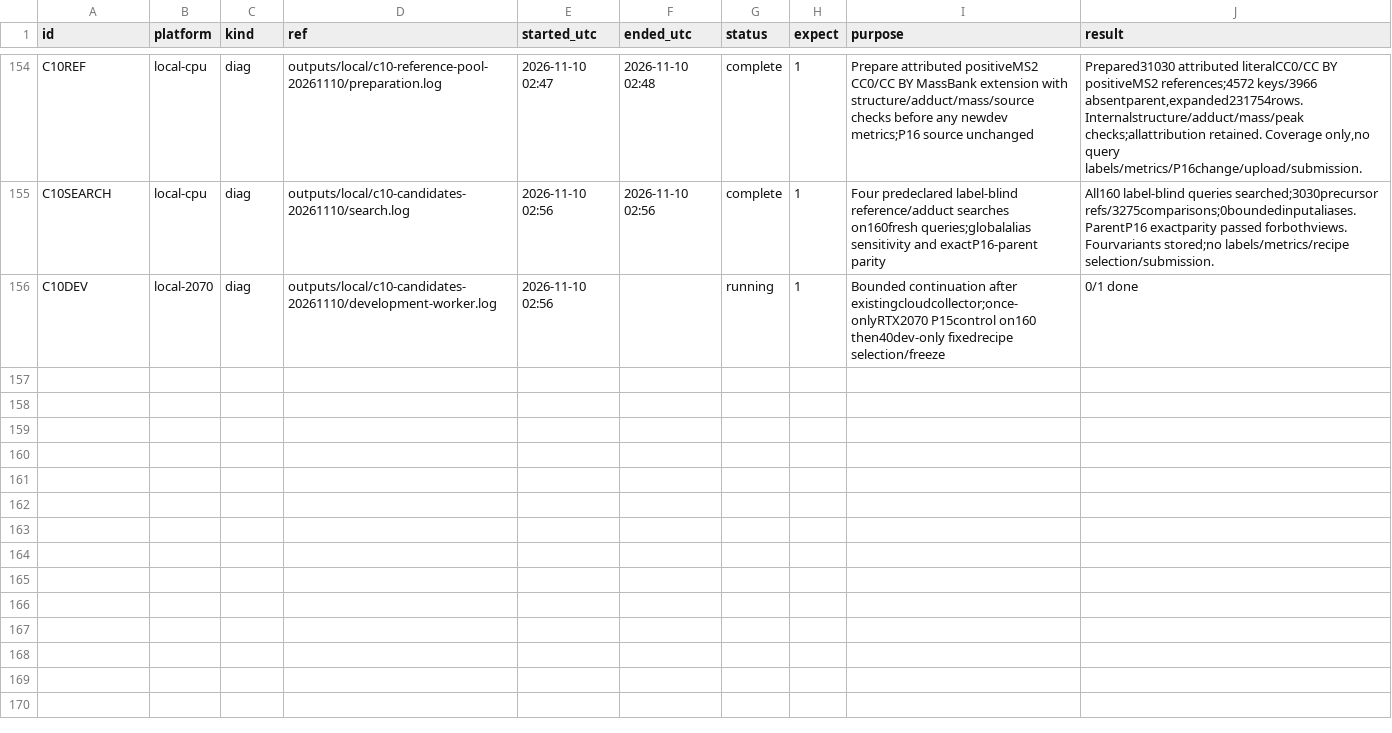
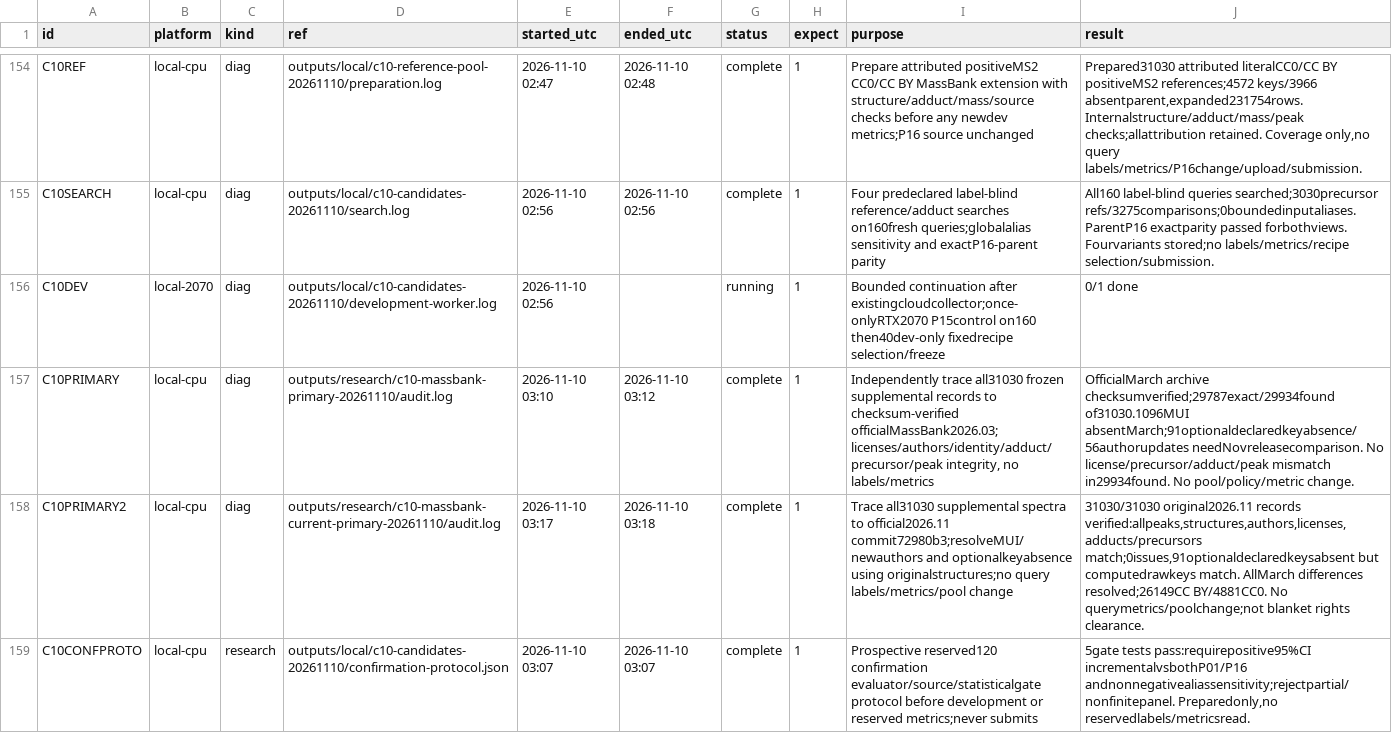
Before and after one commit to goldbar123467/Enveda-CASMI-2026---Molecule-ID-From-Mass-Spectra, a CSV file: runs.csv, drawn as a sheet; only a part is shown, gaps mark what is left out; the diff names each change by its address in the sheet, - before the commit and + after, or states it on an @@ line.

Commit message:
Verify C10 references against official release and seal reserved evaluation

```diff
--- a/runs.csv
+++ b/runs.csv
+row 157: C10PRIMARY | local-cpu | diag | outputs/research/c10-massbank-primary-20261110/audit.log | 2026-11-10 03:10 | 2026-11-10 03:12 | complete | 1 | Independently trace all31030 frozen supplemental records to checksum-verified officialMassBank2026.03; licenses/authors/identity/adduct/precursor/peak integrity, no labels/metrics | OfficialMarch archive checksumverified;29787exact/29934found of31030.1096MUI absentMarch;91optionaldeclaredkeyabsence/56authorupdates needNovreleasecomparison. No license/precursor/adduct/peak mismatch in29934found. No pool/policy/metric change.
+row 158: C10PRIMARY2 | local-cpu | diag | outputs/research/c10-massbank-current-primary-20261110/audit.log | 2026-11-10 03:17 | 2026-11-10 03:18 | complete | 1 | Trace all31030 supplemental spectra to official2026.11 commit72980b3;resolveMUI/newauthors and optionalkeyabsence using originalstructures;no query labels/metrics/pool change | 31030/31030 original2026.11 records verified:allpeaks,structures,authors,licenses,adducts/precursors match;0issues,91optionaldeclaredkeysabsent but computedrawkeys match. AllMarch differences resolved;26149CC BY/4881CC0. No querymetrics/poolchange;not blanket rights clearance.
+row 159: C10CONFPROTO | local-cpu | research | outputs/local/c10-candidates-20261110/confirmation-protocol.json | 2026-11-10 03:07 | 2026-11-10 03:07 | complete | 1 | Prospective reserved120 confirmation evaluator/source/statisticalgate protocol before development or reserved metrics;never submits | 5gate tests pass:requirepositive95%CI incrementalvsbothP01/P16 andnonnegativealiassensitivity;rejectpartial/nonfinitepanel. Preparedonly,no reservedlabels/metricsread.
```
Also changed, not shown: 17 other files.
